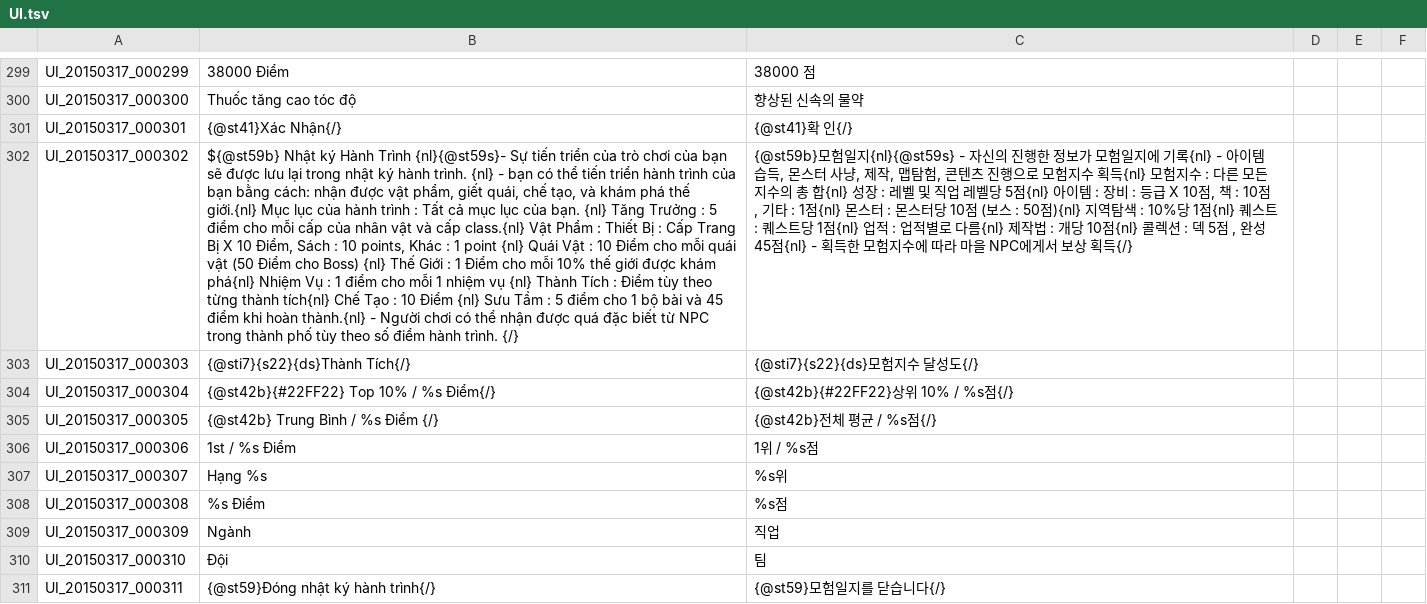
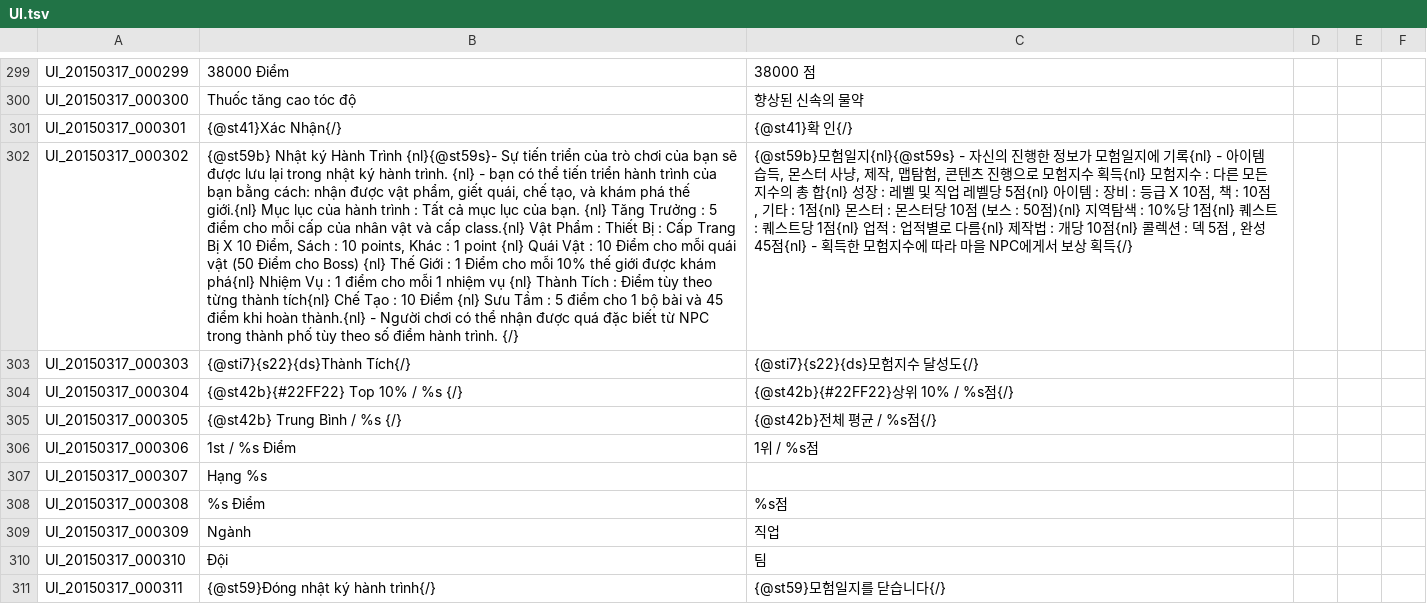
Before and after one commit to natxuke/TOSVIETNAM, a TSV file: Vietnam/UI.tsv, drawn as a sheet; only a part is shown, gaps mark what is left out; the diff covers the shown part only; the diff names each change by its address in the sheet, - before the commit and + after, or states it on an @@ line.

Commit message:
Fix Bug #1

```diff
--- a/Vietnam/UI.tsv
+++ b/Vietnam/UI.tsv
-B302: ${@st59b} Nhật ký…
+B302: {@st59b} Nhật ký…
-B304: {@st42b}{#22FF22} Top 10% / %s Điểm{/}
+B304: {@st42b}{#22FF22} Top 10% / %s {/}
-B305: {@st42b} Trung Bình / %s Điểm {/}
+B305: {@st42b} Trung Bình / %s {/}
-C307: %s위
+C307: (empty)
```
Also changed, not shown: 1 added row and 39 edited cells elsewhere in this file.
